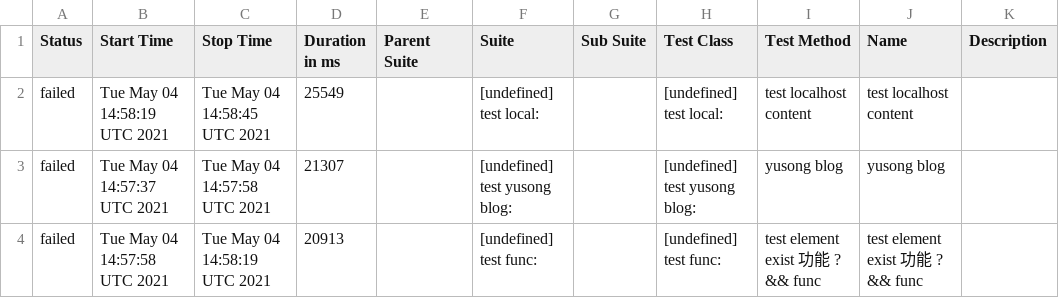
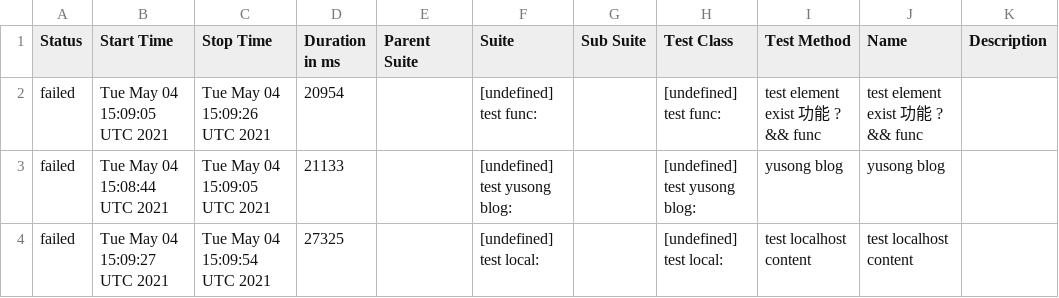
Before and after one commit to sky172839465/integration-example, a CSV file: data/suites.csv, drawn as a sheet.

```diff
--- a/data/suites.csv
+++ b/data/suites.csv
@@ -1,4 +1,4 @@
 "Status","Start Time","Stop Time","Duration in ms","Parent Suite","Suite","Sub Suite","Test Class","Test Method","Name","Description"
-"failed","Tue May 04 14:58:19 UTC 2021","Tue May 04 14:58:45 UTC 2021","25549","","[undefined] test local:","","[undefined] test local:","test localhost content","test localhost content",""
-"failed","Tue May 04 14:57:37 UTC 2021","Tue May 04 14:57:58 UTC 2021","21307","","[undefined] test yusong blog:","","[undefined] test yusong blog:","yusong blog","yusong blog",""
-"failed","Tue May 04 14:57:58 UTC 2021","Tue May 04 14:58:19 UTC 2021","20913","","[undefined] test func:","","[undefined] test func:","test element exist 功能 ? && func","test element exist 功能 ? && func",""
+"failed","Tue May 04 15:09:05 UTC 2021","Tue May 04 15:09:26 UTC 2021","20954","","[undefined] test func:","","[undefined] test func:","test element exist 功能 ? && func","test element exist 功能 ? && func",""
+"failed","Tue May 04 15:08:44 UTC 2021","Tue May 04 15:09:05 UTC 2021","21133","","[undefined] test yusong blog:","","[undefined] test yusong blog:","yusong blog","yusong blog",""
+"failed","Tue May 04 15:09:27 UTC 2021","Tue May 04 15:09:54 UTC 2021","27325","","[undefined] test local:","","[undefined] test local:","test localhost content","test localhost content",""
```
Also changed, not shown: 20 other files.
